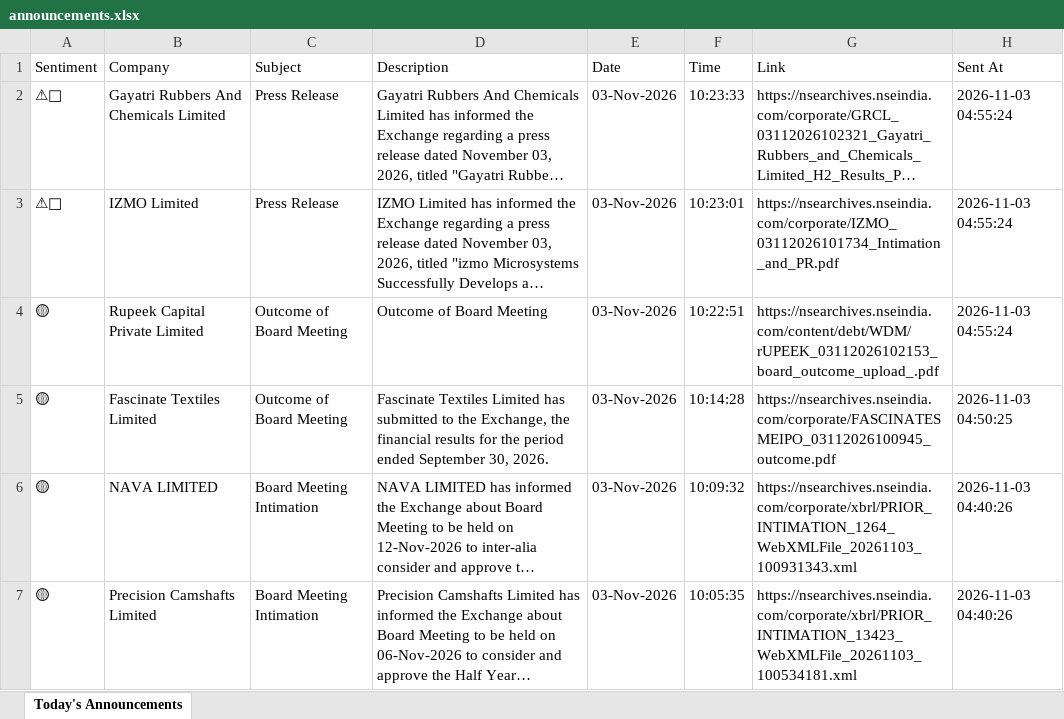
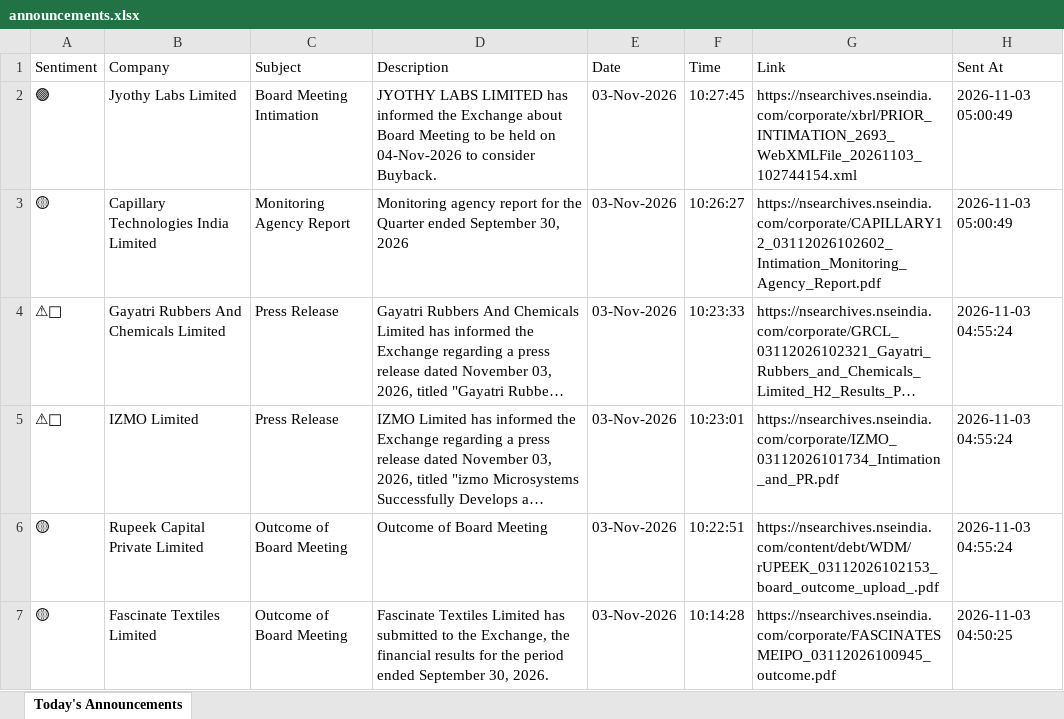
Before and after one commit to divy008/Levnse, an Excel workbook: announcements.xlsx, sheet Today's Announcements, drawn as a sheet; only a part is shown; the shorter side is filled out with more unchanged rows; long unchanged cells end in …; values as stored, in another font and other column widths than the file's, no borders; the diff names each change by its address in the sheet, - before the commit and + after, or states it on an @@ line.

```diff
--- a/announcements.xlsx (sheet Today's Announcements)
+++ b/announcements.xlsx (sheet Today's Announcements)
+row 2: 🟢 | Jyothy Labs Limited | Board Meeting Intimation | JYOTHY LABS LIMITED has informed the Exchange about Board Meeting to be held on 04-Nov-2026 to consider Buyback. | 03-Nov-2026 | 10:27:45 | https://nsearchives.nseindia.com/corporate/xbrl/PRIOR_INTIMATION_2693_WebXMLFile_20261103_102744154.xml | 2026-11-03 05:00:49
+row 3: 🟡 | Capillary Technologies India Limited | Monitoring Agency Report | Monitoring agency report for the Quarter ended September 30, 2026 | 03-Nov-2026 | 10:26:27 | https://nsearchives.nseindia.com/corporate/CAPILLARY12_03112026102602_Intimation_Monitoring_Agency_Report.pdf | 2026-11-03 05:00:49
```
Also changed, not shown: bse_announcements.xlsx, 6 other files.
